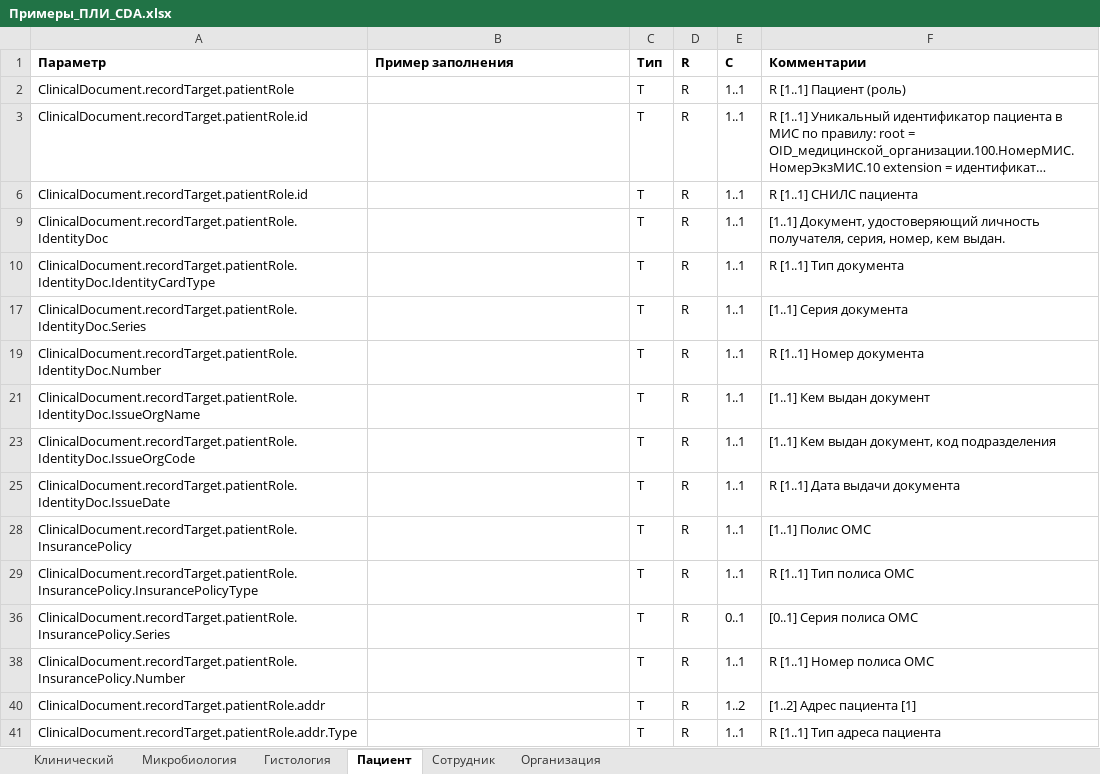
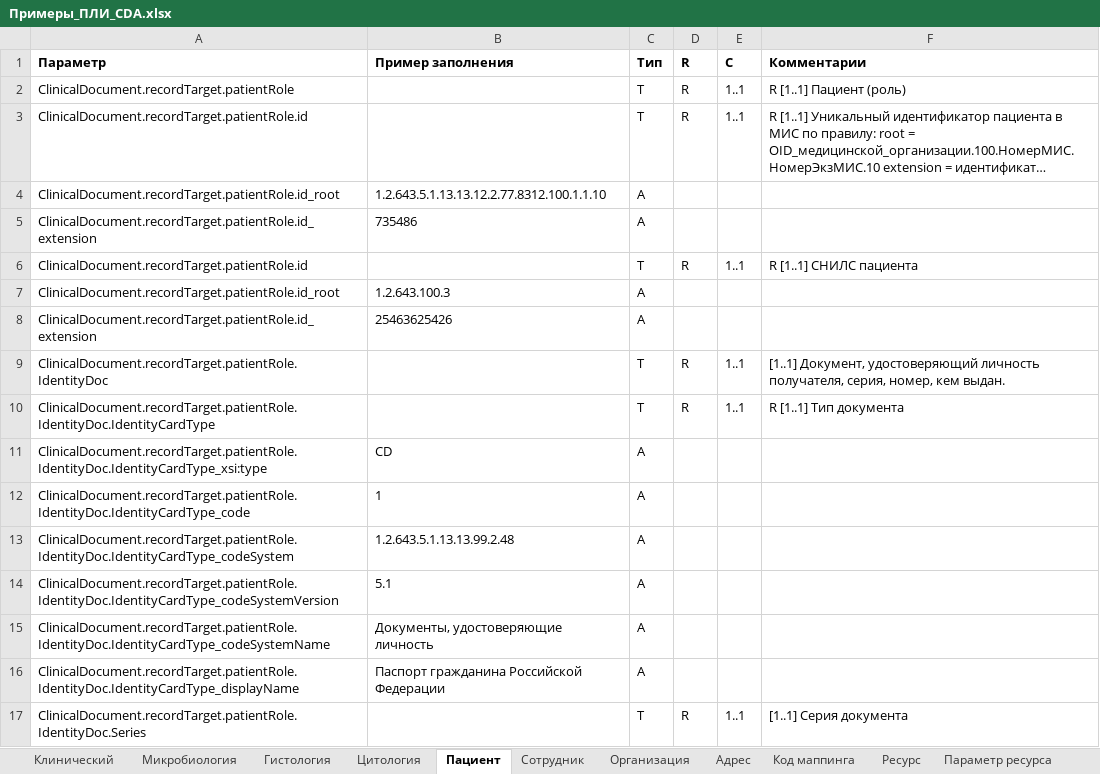
Before and after one commit to fhir-ru/pli, an Excel workbook: assets/Примеры_ПЛИ_CDA.xlsx, sheet Пациент, drawn as a sheet; only a part is shown; the shorter side is filled out with more unchanged rows; long unchanged cells end in …; values as stored, in another font and other column widths than the file's, no borders; the diff covers the shown part only; the diff names each change by its address in the sheet, - before the commit and + after, or states it on an @@ line.

```diff
--- a/assets/Примеры_ПЛИ_CDA.xlsx (sheet Пациент)
+++ b/assets/Примеры_ПЛИ_CDA.xlsx (sheet Пациент)
+sheet tab: Цитология
+sheet tab: Адрес
+sheet tab: Код маппинга
+sheet tab: Ресурс
+sheet tab: Параметр ресурса
@@ row 4 unhidden: ClinicalDocument.recordTarget.patientRole.id_root | 1.2.643.5.1.13.13.12.2.77.8312.100.1.1.10 | A @@
@@ row 5 unhidden: ClinicalDocument.recordTarget.patientRole.id_extension | 735486 | A @@
@@ row 7 unhidden: ClinicalDocument.recordTarget.patientRole.id_root | 1.2.643.100.3 | A @@
@@ row 8 unhidden: ClinicalDocument.recordTarget.patientRole.id_extension | 25463625426 | A @@
@@ row 11 unhidden: ClinicalDocument.recordTarget.patientRole.IdentityDoc.IdentityCardType_xsi:type | CD | A @@
@@ row 12 unhidden: ClinicalDocument.recordTarget.patientRole.IdentityDoc.IdentityCardType_code | 1 | A @@
@@ row 13 unhidden: ClinicalDocument.recordTarget.patientRole.IdentityDoc.IdentityCardType_codeSystem | 1.2.643.5.1.13.13.99.2.48 | A @@
@@ row 14 unhidden: ClinicalDocument.recordTarget.patientRole.IdentityDoc.IdentityCardType_codeSystemVersion | 5.1 | A @@
@@ row 15 unhidden: ClinicalDocument.recordTarget.patientRole.IdentityDoc.IdentityCardType_codeSystemName | Документы, удостоверяющие личность | A @@
@@ row 16 unhidden: ClinicalDocument.recordTarget.patientRole.IdentityDoc.IdentityCardType_displayName | Паспорт гражданина Российской Федерации | A @@
```
Also changed, not shown: 65 hidden or unhidden rows elsewhere in this sheet, sheet Клинический, sheet Сотрудник, sheet Организация, other sheet tabs, hidden cells, 8 other files.
